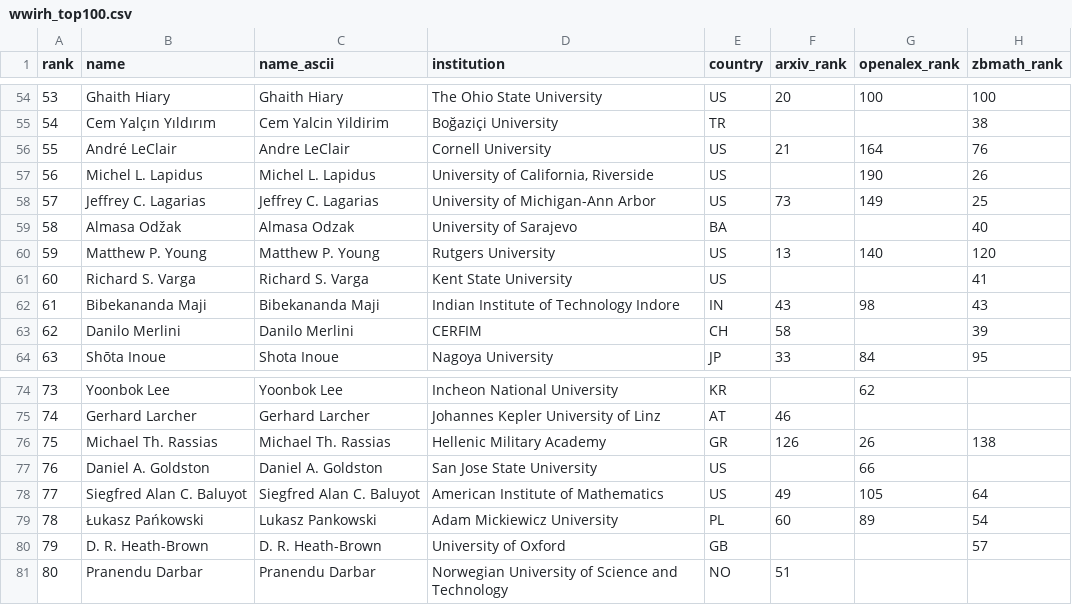
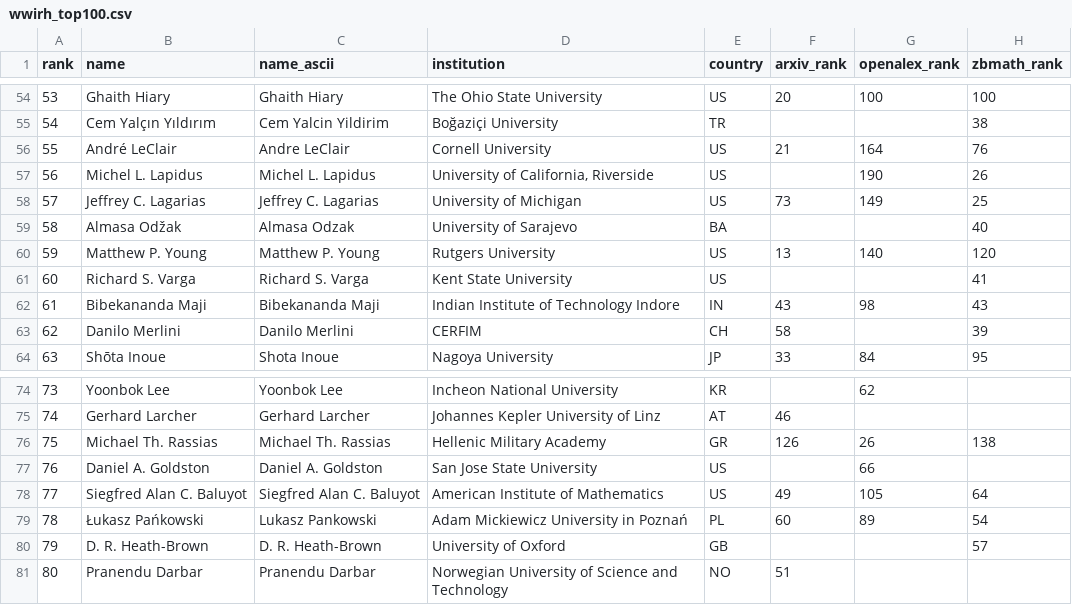
Before and after one commit to sthubbar/wwirh, a CSV file: _site/data/wwirh_top100.csv, drawn as a sheet; only a part is shown, gaps mark what is left out; the diff names each change by its address in the sheet, - before the commit and + after, or states it on an @@ line.

Commit message:
Deploy riemann site (2026-07-04) - 137 profiles, 0 orphans pruned

```diff
--- a/_site/data/wwirh_top100.csv
+++ b/_site/data/wwirh_top100.csv
-D58 (institution): University of Michigan-Ann Arbor
+D58 (institution): University of Michigan
-D79 (institution): Adam Mickiewicz University
+D79 (institution): Adam Mickiewicz University in Poznań
```
Also changed, not shown: 9 other files.
